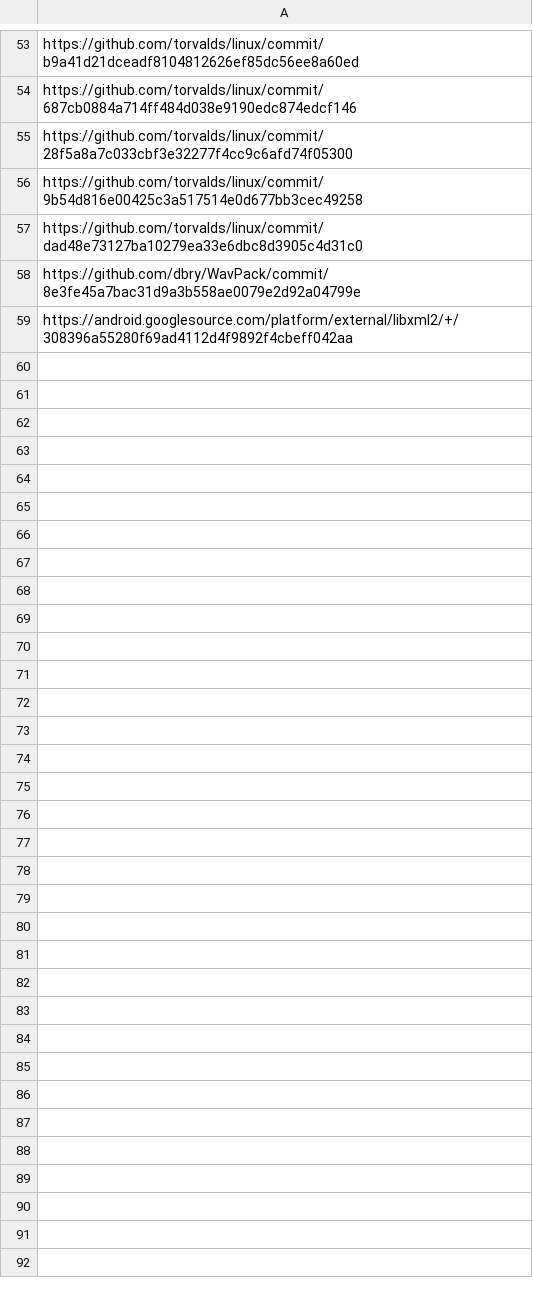
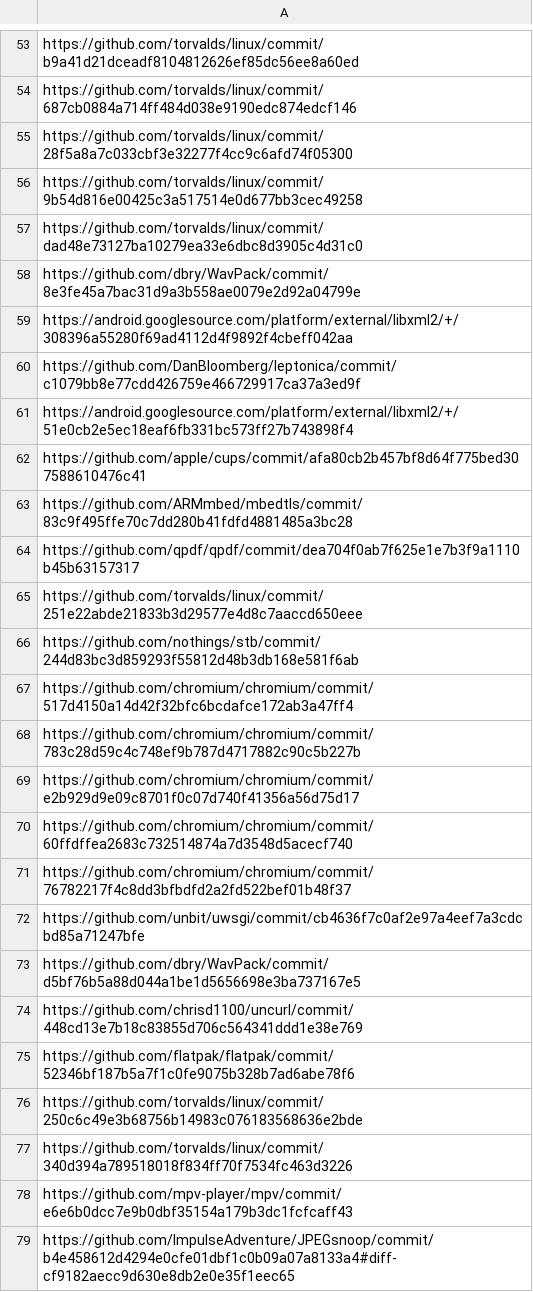
Before and after one commit to owura82/msr-cgt-eval, a CSV file: github_links_REJECTED.csv, drawn as a sheet; only a part is shown, gaps mark what is left out; the diff covers the shown part only.

```diff
--- a/github_links_REJECTED.csv
+++ b/github_links_REJECTED.csv
@@ -59 +59,21 @@ https://github.com/dbry/WavPack/commit/8e3fe45a7bac31d9a3b558ae0079e2d92a04799e
 https://android.googlesource.com/platform/external/libxml2/+/308396a55280f69ad4112d4f9892f4cbeff042aa
+https://github.com/DanBloomberg/leptonica/commit/c1079bb8e77cdd426759e466729917ca37a3ed9f
+https://android.googlesource.com/platform/external/libxml2/+/51e0cb2e5ec18eaf6fb331bc573ff27b743898f4
+https://github.com/apple/cups/commit/afa80cb2b457bf8d64f775bed307588610476c41
+https://github.com/ARMmbed/mbedtls/commit/83c9f495ffe70c7dd280b41fdfd4881485a3bc28
+https://github.com/qpdf/qpdf/commit/dea704f0ab7f625e1e7b3f9a1110b45b63157317
+https://github.com/torvalds/linux/commit/251e22abde21833b3d29577e4d8c7aaccd650eee
+https://github.com/nothings/stb/commit/244d83bc3d859293f55812d48b3db168e581f6ab
+https://github.com/chromium/chromium/commit/517d4150a14d42f32bfc6bcdafce172ab3a47ff4
+https://github.com/chromium/chromium/commit/783c28d59c4c748ef9b787d4717882c90c5b227b
+https://github.com/chromium/chromium/commit/e2b929d9e09c8701f0c07d740f41356a56d75d17
+https://github.com/chromium/chromium/commit/60ffdffea2683c732514874a7d3548d5acecf740
+https://github.com/chromium/chromium/commit/76782217f4c8dd3bfbdfd2a2fd522bef01b48f37
+https://github.com/unbit/uwsgi/commit/cb4636f7c0af2e97a4eef7a3cdcbd85a71247bfe
+https://github.com/dbry/WavPack/commit/d5bf76b5a88d044a1be1d5656698e3ba737167e5
+https://github.com/chrisd1100/uncurl/commit/448cd13e7b18c83855d706c564341ddd1e38e769
+https://github.com/flatpak/flatpak/commit/52346bf187b5a7f1c0fe9075b328b7ad6abe78f6
+https://github.com/torvalds/linux/commit/250c6c49e3b68756b14983c076183568636e2bde
+https://github.com/torvalds/linux/commit/340d394a789518018f834ff70f7534fc463d3226
+https://github.com/mpv-player/mpv/commit/e6e6b0dcc7e9b0dbf35154a179b3dc1fcfcaff43
+https://github.com/ImpulseAdventure/JPEGsnoop/commit/b4e458612d4294e0cfe01dbf1c0b09a07a8133a4#diff-cf9182aecc9d630e8db2e0e35f1eec65
```
Also changed, not shown: 27 added rows elsewhere in this file, github_links_SELECTED.csv, github_links_WORKING.csv, 47 other files.
